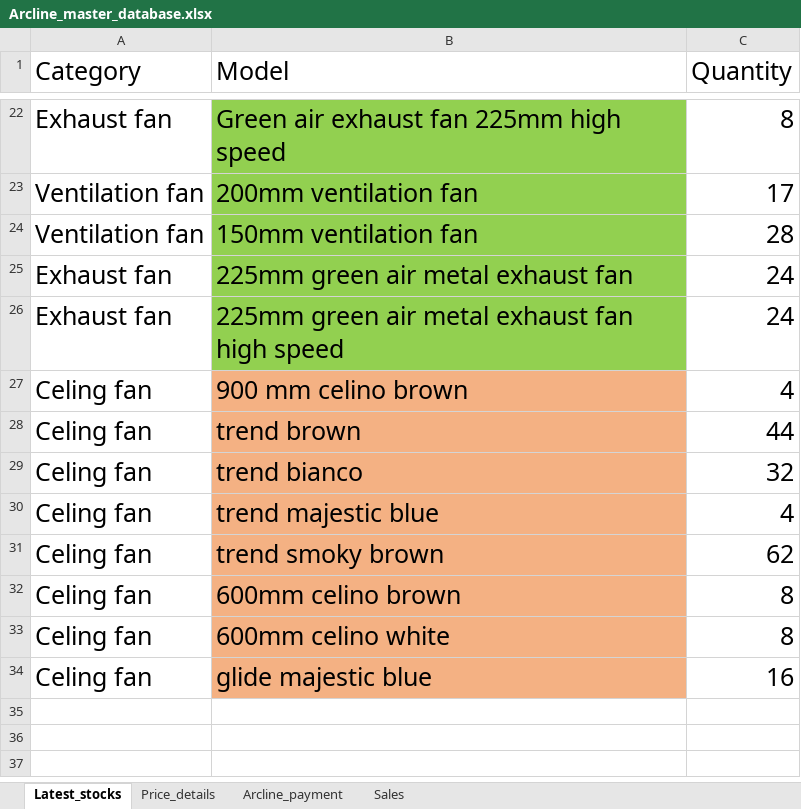
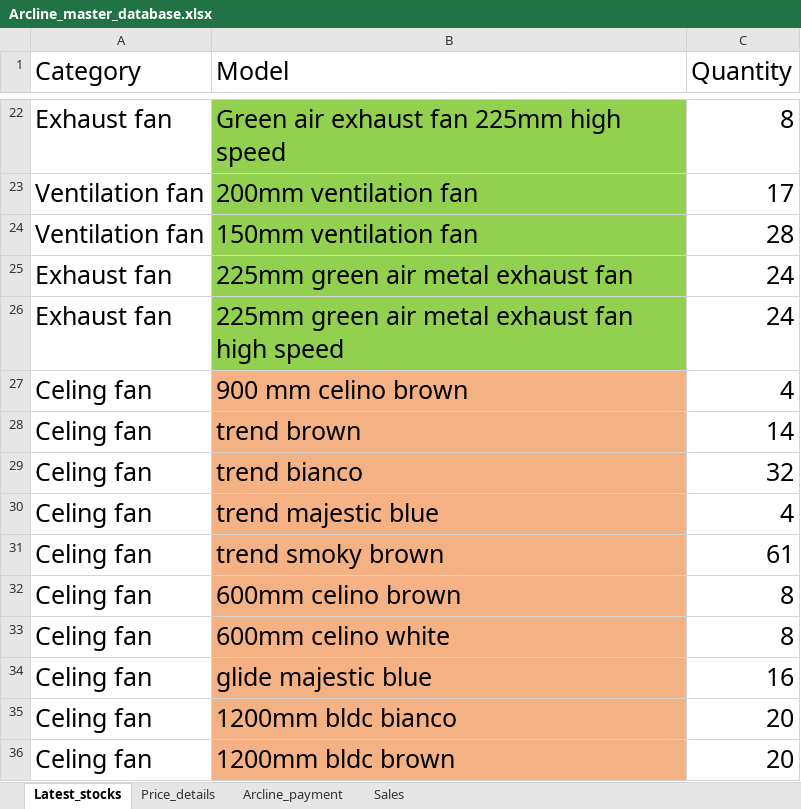
Before and after one commit to lohith0501/Rathnas, an Excel workbook: Arcline_master_database.xlsx, sheet Latest_stocks, drawn as a sheet; only a part is shown, gaps mark what is left out; values as stored, in another font and other column widths than the file's, no borders; the diff covers the shown part only; the diff names each change by its address in the sheet, - before the commit and + after, or states it on an @@ line.

```diff
--- a/Arcline_master_database.xlsx (sheet Latest_stocks)
+++ b/Arcline_master_database.xlsx (sheet Latest_stocks)
-C28 (Quantity): 44
+C28 (Quantity): 14
-C31 (Quantity): 62
+C31 (Quantity): 61
+row 35: Celing fan | 1200mm bldc bianco | 20
+row 36: Celing fan | 1200mm bldc brown | 20
```
Also changed, not shown: 10 edited cells elsewhere in this sheet, sheet Price_details.
